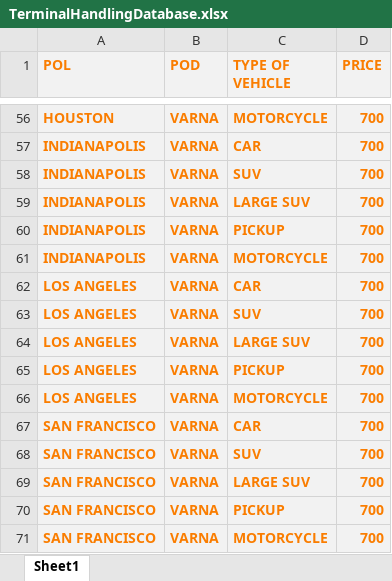
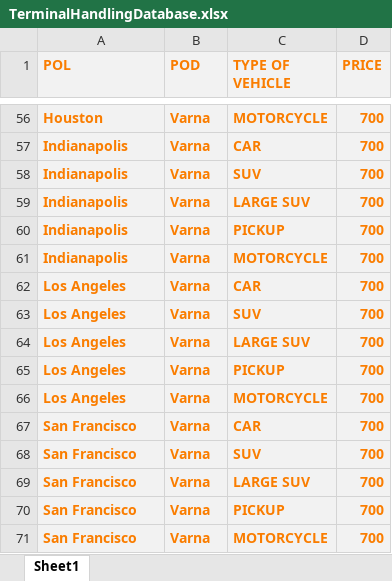
Before and after one commit to BozhidarAladzhov/EasyImport, an Excel workbook: src/main/resources/data/TerminalHandlingDatabase.xlsx, sheet Sheet1, drawn as a sheet; only a part is shown, gaps mark what is left out; values as stored, in another font and other column widths than the file's, no borders; the diff covers the shown part only; the diff names each change by its address in the sheet, - before the commit and + after, or states it on an @@ line.

```diff
--- a/src/main/resources/data/TerminalHandlingDatabase.xlsx (sheet Sheet1)
+++ b/src/main/resources/data/TerminalHandlingDatabase.xlsx (sheet Sheet1)
-A56 (POL): HOUSTON
+A56 (POL): Houston
-B56:B71 (POD): VARNA
+B56:B71 (POD): Varna
-A57:A61 (POL): INDIANAPOLIS
+A57:A61 (POL): Indianapolis
-A62:A66 (POL): LOS ANGELES
+A62:A66 (POL): Los Angeles
-A67:A71 (POL): SAN FRANCISCO
+A67:A71 (POL): San Francisco
```
Also changed, not shown: 108 edited cells elsewhere in this sheet, src/main/resources/data/DomesticRotterdamDatabase.xlsx, src/main/resources/data/OceanFreightDatabase.xlsx, 3 other files.
